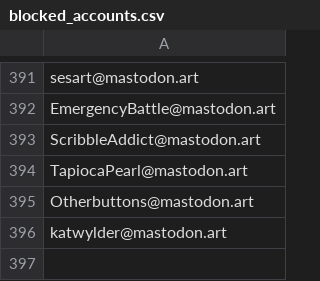
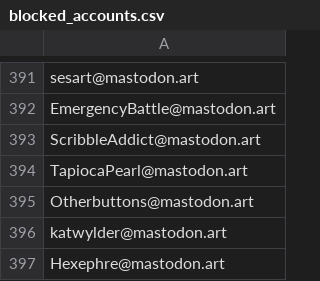
Before and after one commit to kromonos/userful_files, a CSV file: Mastodon blocks/blocked_accounts.csv, drawn as a sheet; only a part is shown, gaps mark what is left out; the diff names each change by its address in the sheet, - before the commit and + after, or states it on an @@ line.

Commit message:
Add Fediblock fan

```diff
--- a/Mastodon blocks/blocked_accounts.csv
+++ b/Mastodon blocks/blocked_accounts.csv
+row 397: Hexephre@mastodon.art
```
